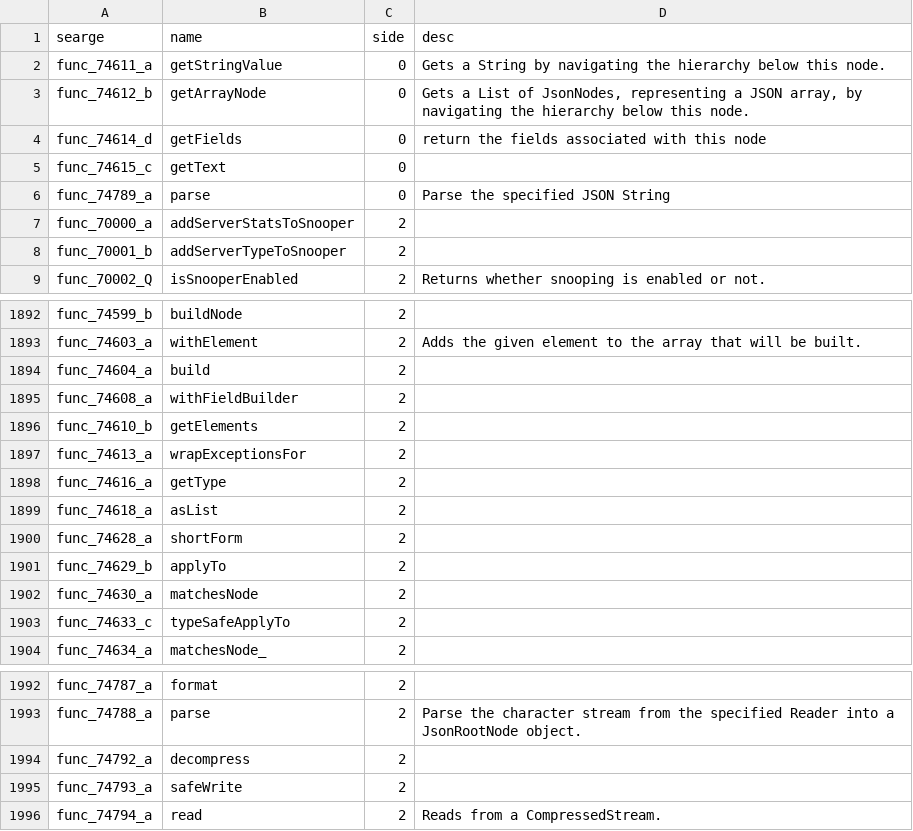
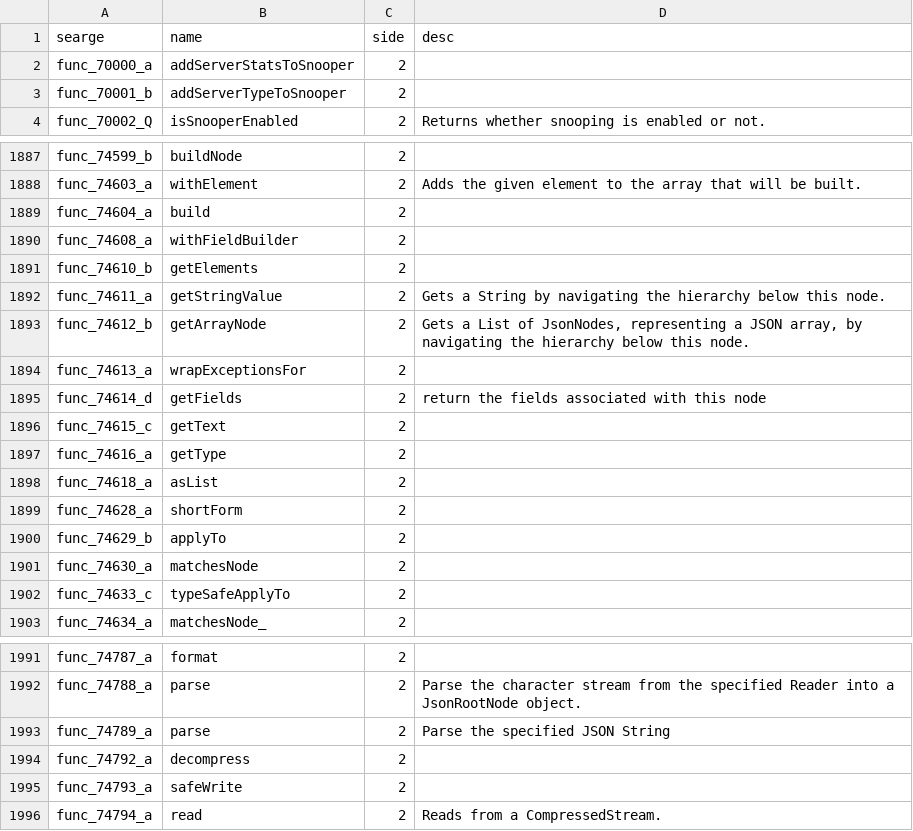
Before and after one commit to MinecraftForge/MinecraftForge, a CSV file: fml/conf/methods.csv, drawn as a sheet; only a part is shown, gaps mark what is left out.

Commit message:
Updated conf merger script to just merge everything, and normalize the line endings so git doesn't complain.

```diff
--- a/fml/conf/methods.csv
+++ b/fml/conf/methods.csv
@@ -1,7 +1,2 @@
 searge,name,side,desc
-func_74611_a,getStringValue,0,Gets a String by navigating the hierarchy below this node.
-func_74612_b,getArrayNode,0,"Gets a List of JsonNodes, representing a JSON array, by navigating the hierarchy below this node."
-func_74614_d,getFields,0,return the fields associated with this node
-func_74615_c,getText,0,
-func_74789_a,parse,0,Parse the specified JSON String
 func_70000_a,addServerStatsToSnooper,2,
@@ -1896,3 +1891,7 @@ func_74608_a,withFieldBuilder,2,
 func_74610_b,getElements,2,
+func_74611_a,getStringValue,2,Gets a String by navigating the hierarchy below this node.
+func_74612_b,getArrayNode,2,"Gets a List of JsonNodes, representing a JSON array, by navigating the hierarchy below this node."
 func_74613_a,wrapExceptionsFor,2,
+func_74614_d,getFields,2,return the fields associated with this node
+func_74615_c,getText,2,
 func_74616_a,getType,2,
@@ -1993,2 +1992,3 @@ func_74787_a,format,2,
 func_74788_a,parse,2,Parse the character stream from the specified Reader into a JsonRootNode object.
+func_74789_a,parse,2,Parse the specified JSON String
 func_74792_a,decompress,2,
```
Also changed, not shown: fml/conf/params.csv, 1 other file.
